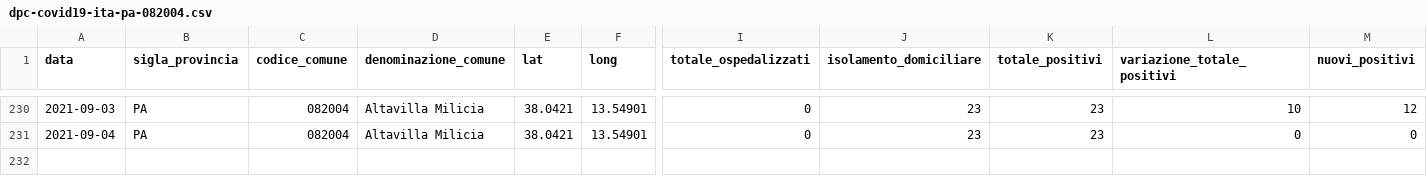
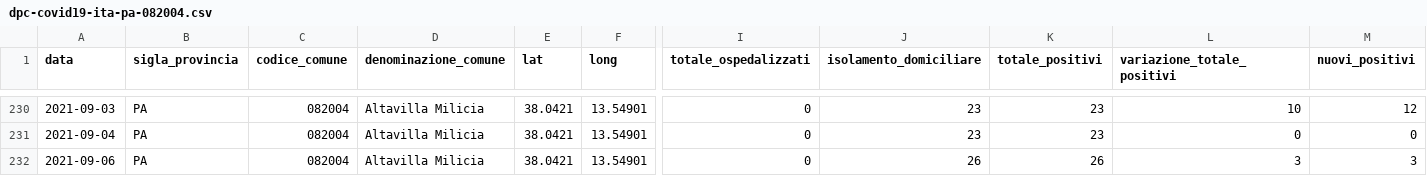
Before and after one commit to gabacode/f8lite, a CSV file: dati-comuni/dpc-covid19-ita-pa-082004.csv, drawn as a sheet; only a part is shown, gaps mark what is left out; rows hold the shown columns only; the diff names each change by its address in the sheet, - before the commit and + after, or states it on an @@ line.

```diff
--- a/dati-comuni/dpc-covid19-ita-pa-082004.csv
+++ b/dati-comuni/dpc-covid19-ita-pa-082004.csv
+row 232: 2021-09-06 | PA | 082004 | Altavilla Milicia | 38.0421 | 13.54901 | 0 | 26 | 26 | 3 | 3
```
Also changed, not shown: dati-comuni/dpc-covid19-ita-pa-082006.csv, dati-comuni/dpc-covid19-ita-pa-082023.csv, 19 other files.
